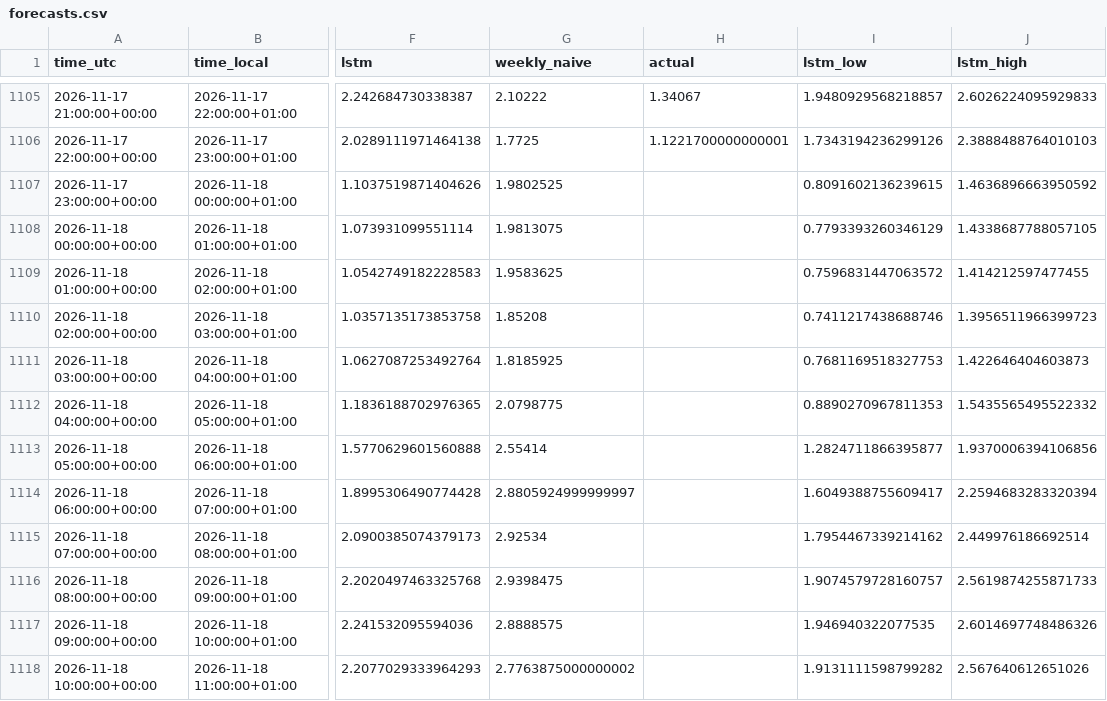
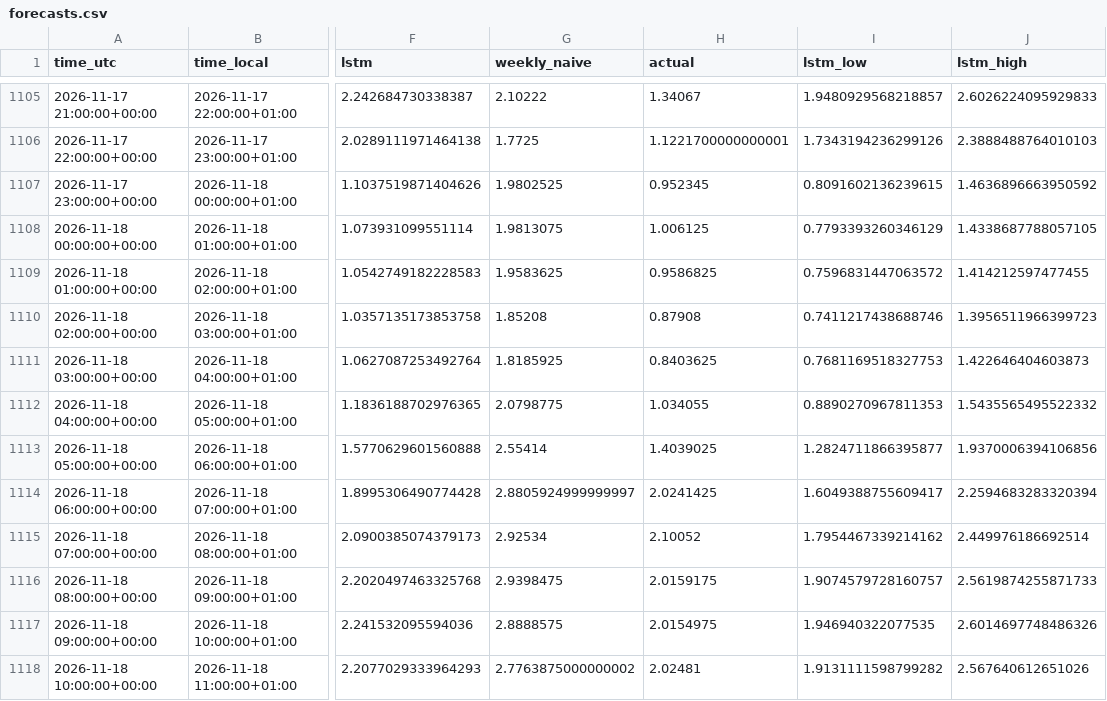
Before and after one commit to Hossain007Bhuiyan/se3-electricity-forecast, a CSV file: forecasts.csv, drawn as a sheet; only a part is shown, gaps mark what is left out; the diff covers the shown part only; the diff names each change by its address in the sheet, - before the commit and + after, or states it on an @@ line.

```diff
--- a/forecasts.csv
+++ b/forecasts.csv
-H1107 (actual): (empty)
+H1107 (actual): 0.952345
-H1108 (actual): (empty)
+H1108 (actual): 1.006125
-H1109 (actual): (empty)
+H1109 (actual): 0.9586825
-H1110 (actual): (empty)
+H1110 (actual): 0.87908
-H1111 (actual): (empty)
+H1111 (actual): 0.8403625
-H1112 (actual): (empty)
+H1112 (actual): 1.034055
-H1113 (actual): (empty)
+H1113 (actual): 1.4039025
-H1114 (actual): (empty)
+H1114 (actual): 2.0241425
-H1115 (actual): (empty)
+H1115 (actual): 2.10052
-H1116 (actual): (empty)
+H1116 (actual): 2.0159175
-H1117 (actual): (empty)
+H1117 (actual): 2.0154975
-H1118 (actual): (empty)
+H1118 (actual): 2.02481
```
Also changed, not shown: 12 edited cells elsewhere in this file, 2 other files.
